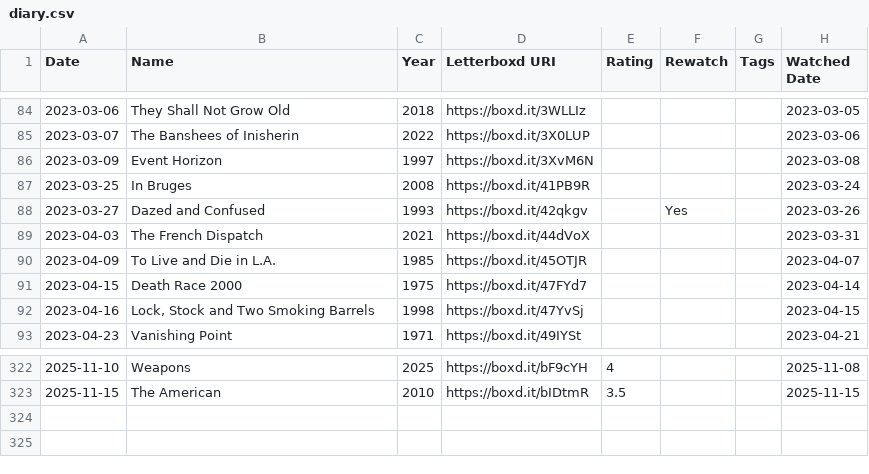
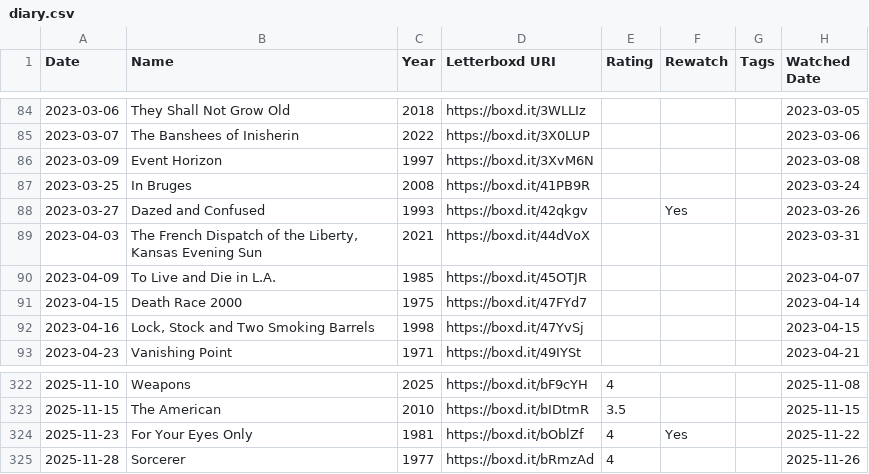
Before and after one commit to noodlesx127/LettrSuggest, a CSV file: letterboxd-userdata/diary.csv, drawn as a sheet; only a part is shown, gaps mark what is left out.

Commit message:
Fix rating interpretation, import parsing, and delete all data function
Rating/Avoidance Fixes:
- Fix toNumber() to treat empty strings as undefined (not 0)
- Films logged without rating are now NEUTRAL, not 0-star dislikes
- Changed dislike threshold from <2.5 to <=1.5 stars
- Added hasValidRating() helper to treat rating=0 as unrated
- Top genres are NEVER added to avoidGenres (prevents paradox)

Import/Normalize Fixes:
- Use 'Watched Date' column instead of 'Date' for diary entries
- Process reviews.csv for ratings (was being ignored)
- Handle Windows backslashes for likes/films.csv path detection

Watchlist Intent Analysis:
- buildTasteProfile() accepts watchlistFilms parameter
- Watchlist boosts positive weights (+0.5 per occurrence)
- Watchlist overrides avoidance filtering
- Stats page shows 'What You Want to Watch' section

Delete All Data Function:
- Now deletes ALL user tables (was missing 5 tables):
  - suggestion_feedback
  - user_exploration_stats
  - user_adjacent_preferences
  - saved_suggestions
  - user_reason_preferences
- Shows count of deleted records in success message

Stats Page:
- Avoidance profile display with like/dislike ratios
- Watchlist analysis showing genres/directors/actors/themes
- Neutral film count tracking

```diff
--- a/letterboxd-userdata/diary.csv
+++ b/letterboxd-userdata/diary.csv
@@ -88,3 +88,3 @@ Date,Name,Year,Letterboxd URI,Rating,Rewatch,Tags,Watched Date
 2023-03-27,Dazed and Confused,1993,https://boxd.it/42qkgv,,Yes,,2023-03-26
-2023-04-03,The French Dispatch,2021,https://boxd.it/44dVoX,,,,2023-03-31
+2023-04-03,"The French Dispatch of the Liberty, Kansas Evening Sun",2021,https://boxd.it/44dVoX,,,,2023-03-31
 2023-04-09,To Live and Die in L.A.,1985,https://boxd.it/45OTJR,,,,2023-04-07
@@ -323 +323,3 @@ Date,Name,Year,Letterboxd URI,Rating,Rewatch,Tags,Watched Date
 2025-11-15,The American,2010,https://boxd.it/bIDtmR,3.5,,,2025-11-15
+2025-11-23,For Your Eyes Only,1981,https://boxd.it/bOblZf,4,Yes,,2025-11-22
+2025-11-28,Sorcerer,1977,https://boxd.it/bRmzAd,4,,,2025-11-26
```
Also changed, not shown: letterboxd-userdata/deleted/diary.csv, letterboxd-userdata/likes/films.csv, 14 other files.
